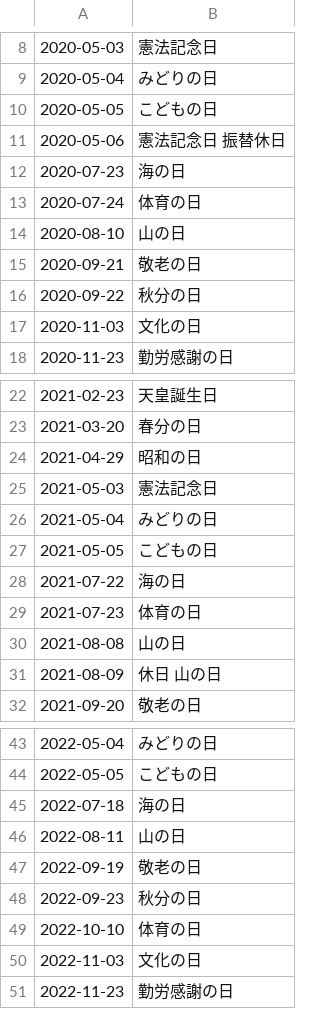
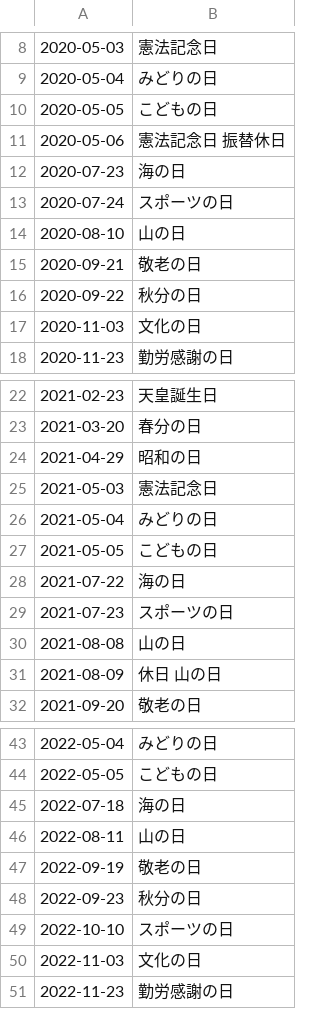
Before and after one commit to holidays-jp/api, a CSV file: v1/date.csv, drawn as a sheet; only a part is shown, gaps mark what is left out.

```diff
--- a/v1/date.csv
+++ b/v1/date.csv
@@ -12,3 +12,3 @@
 2020-07-23,海の日
-2020-07-24,体育の日
+2020-07-24,スポーツの日
 2020-08-10,山の日
@@ -28,3 +28,3 @@
 2021-07-22,海の日
-2021-07-23,体育の日
+2021-07-23,スポーツの日
 2021-08-08,山の日
@@ -48,3 +48,3 @@
 2022-09-23,秋分の日
-2022-10-10,体育の日
+2022-10-10,スポーツの日
 2022-11-03,文化の日
```
Also changed, not shown: v1/2020/date.csv, v1/2020/datetime.csv, 13 other files.
